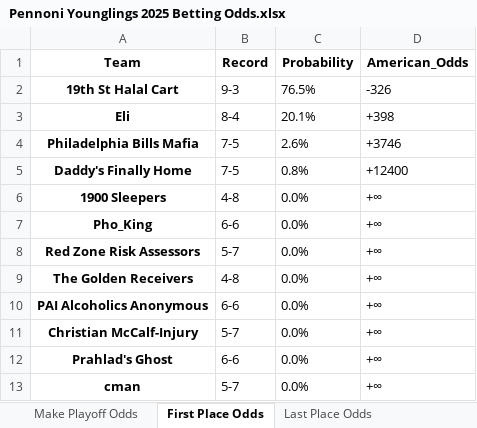
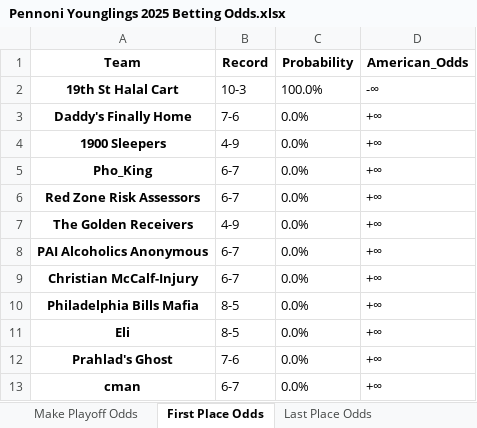
Before and after one commit to LouieR3/FantasyFootballApp, an Excel workbook: odds/Pennoni Younglings 2025 Betting Odds.xlsx, sheet First Place Odds, drawn as a sheet; values as stored, in another font and other column widths than the file's, no borders; removed rows and columns are numbered as before the commit, all else as after; the diff names each change by its address in the sheet, - before the commit and + after, or states it on an @@ line.

```diff
--- a/odds/Pennoni Younglings 2025 Betting Odds.xlsx (sheet First Place Odds)
+++ b/odds/Pennoni Younglings 2025 Betting Odds.xlsx (sheet First Place Odds)
-B2 (Record): 9-3
+B2 (Record): 10-3
-C2 (Probability): 76.5%
+C2 (Probability): 100.0%
-D2 (American_Odds): -326
+D2 (American_Odds): -∞
-row 3: Eli | 8-4 | 20.1% | +398
-row 4: Philadelphia Bills Mafia | 7-5 | 2.6% | +3746
-B3 (Record): 7-5
+B3 (Record): 7-6
-C3 (Probability): 0.8%
+C3 (Probability): 0.0%
-D3 (American_Odds): +12400
+D3 (American_Odds): +∞
-B4 (Record): 4-8
+B4 (Record): 4-9
-B5 (Record): 6-6
+B5 (Record): 6-7
-B6 (Record): 5-7
+B6 (Record): 6-7
-B7 (Record): 4-8
+B7 (Record): 4-9
-B8 (Record): 6-6
+B8 (Record): 6-7
-B9 (Record): 5-7
+B9 (Record): 6-7
+row 10: Philadelphia Bills Mafia | 8-5 | 0.0% | +∞
+row 11: Eli | 8-5 | 0.0% | +∞
-B12 (Record): 6-6
+B12 (Record): 7-6
-B13 (Record): 5-7
+B13 (Record): 6-7
```
Also changed, not shown: sheet Make Playoff Odds, sheet Last Place Odds, leagues/Family Fantasy 2025.xlsx, odds/0755 Fantasy Football 2025 Betting Odds.xlsx, 28 other files.
